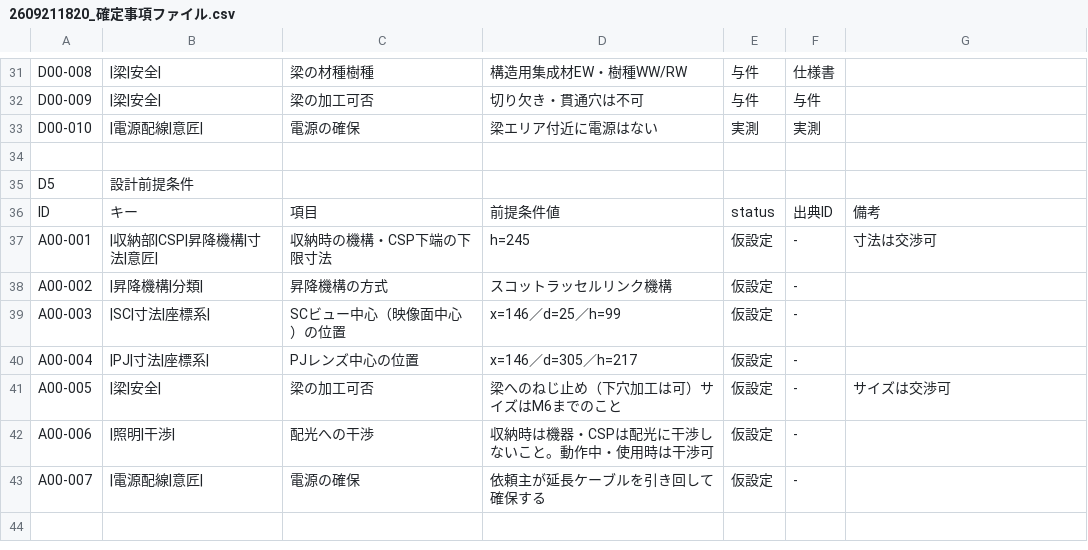
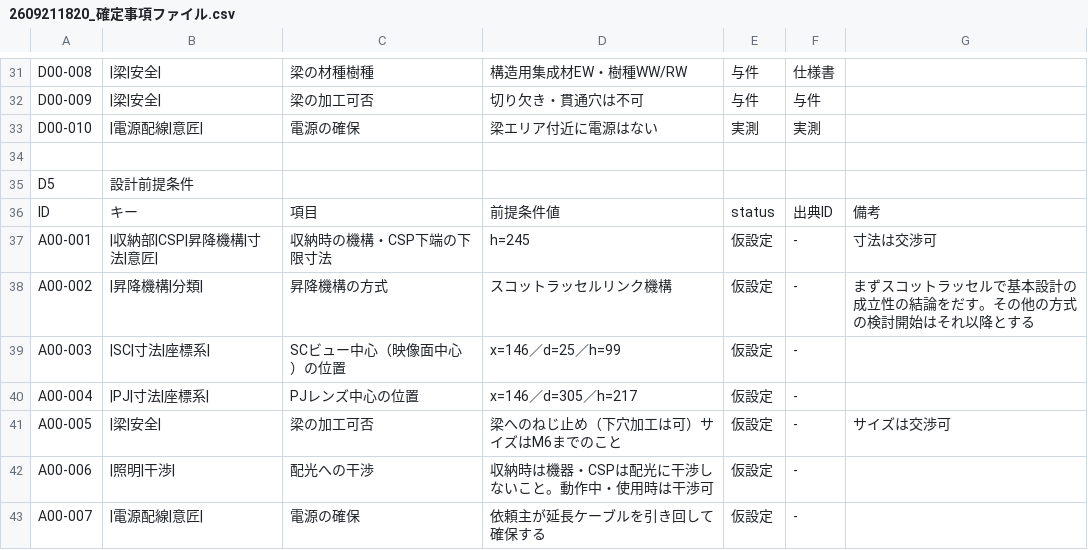
Before and after one commit to mimimame07130612/ceiling-project, a CSV file: 検討資料/2609211820_確定事項ファイル.csv, drawn as a sheet; only a part is shown, gaps mark what is left out.

Commit message:
再CINEMAドライブ 自動同期 2026-09-21 22:37
更新: 検討資料/2609211820_確定事項ファイル.csv
更新: GHファイルリスト.txt
更新: DBファイルリスト.txt

```diff
--- a/検討資料/2609211820_確定事項ファイル.csv
+++ b/検討資料/2609211820_確定事項ファイル.csv
@@ -37,3 +37,3 @@ ID,キー,項目,前提条件値,status,出典ID,備考
 A00-001,|収納部|CSP|昇降機構|寸法|意匠|,収納時の機構・CSP下端の下限寸法,h=245,仮設定,-,寸法は交渉可
-A00-002,|昇降機構|分類|,昇降機構の方式,スコットラッセルリンク機構,仮設定,-,
+A00-002,|昇降機構|分類|,昇降機構の方式,スコットラッセルリンク機構,仮設定,-,まずスコットラッセルで基本設計の成立性の結論をだす。その他の方式の検討開始はそれ以降とする
 A00-003,|SC|寸法|座標系|,SCビュー中心（映像面中心）の位置,x=146／d=25／h=99,仮設定,-,
```
Also changed, not shown: 2 other files.
